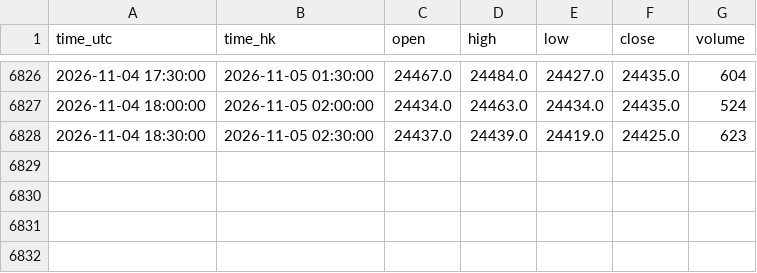
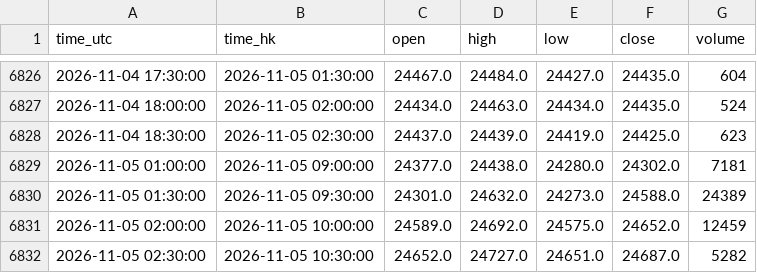
Before and after one commit to ronaldo8282/rs-us-daily, a CSV file: docs/tpo/data/HSIF_HKEX_HSI1_30m.csv, drawn as a sheet; only a part is shown, gaps mark what is left out.

Commit message:
chore(tpo): HSIF live 30m session update 2026-11-05

```diff
--- a/docs/tpo/data/HSIF_HKEX_HSI1_30m.csv
+++ b/docs/tpo/data/HSIF_HKEX_HSI1_30m.csv
@@ -6828 +6828,5 @@ time_utc,time_hk,open,high,low,close,volume
 2026-11-04 18:30:00,2026-11-05 02:30:00,24437.0,24439.0,24419.0,24425.0,623
+2026-11-05 01:00:00,2026-11-05 09:00:00,24377.0,24438.0,24280.0,24302.0,7181
+2026-11-05 01:30:00,2026-11-05 09:30:00,24301.0,24632.0,24273.0,24588.0,24389
+2026-11-05 02:00:00,2026-11-05 10:00:00,24589.0,24692.0,24575.0,24652.0,12459
+2026-11-05 02:30:00,2026-11-05 10:30:00,24652.0,24727.0,24651.0,24687.0,5282
```
Also changed, not shown: 1 other file.
